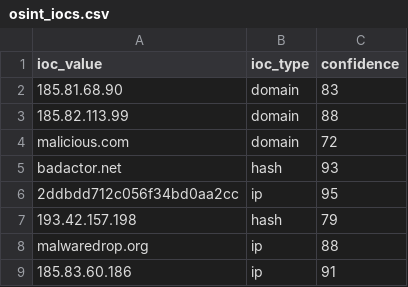
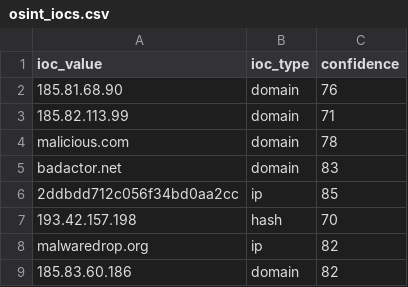
Before and after one commit to DRA3V50/Network-Threat-Intelligence-Analysis, a CSV file: build/iocs/osint_iocs.csv, drawn as a sheet.

```diff
--- a/build/iocs/osint_iocs.csv
+++ b/build/iocs/osint_iocs.csv
@@ -1,9 +1,9 @@
 ioc_value,ioc_type,confidence
-185.81.68.90,domain,83
-185.82.113.99,domain,88
-malicious.com,domain,72
-badactor.net,hash,93
-2ddbdd712c056f34bd0aa2cc,ip,95
-193.42.157.198,hash,79
-malwaredrop.org,ip,88
-185.83.60.186,ip,91
+185.81.68.90,domain,76
+185.82.113.99,domain,71
+malicious.com,domain,78
+badactor.net,domain,83
+2ddbdd712c056f34bd0aa2cc,ip,85
+193.42.157.198,hash,70
+malwaredrop.org,ip,82
+185.83.60.186,domain,82
```
Also changed, not shown: 4 other files.
